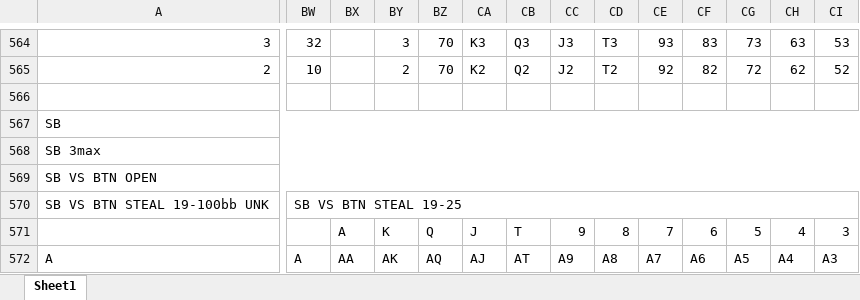
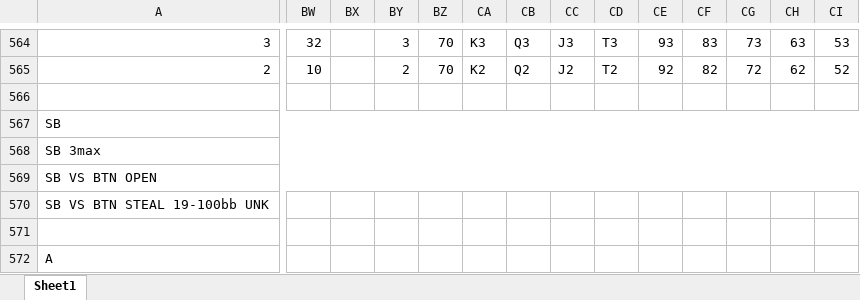
Before and after one commit to AntonPuko/pingvi, an Excel workbook: pAd/bin/Debug/Data/SPINRANGES.xlsx, sheet Sheet1, drawn as a sheet; only a part is shown, gaps mark what is left out; values as stored, in another font and other column widths than the file's, no cell formats; charts and pictures not drawn; removed rows and columns are numbered as before the commit, all else as after; the diff covers the shown part only; the diff names each change by its address in the sheet, - before the commit and + after, or states it on an @@ line.

Commit message:
new linemodel BETA3: -add new lines -03.06 chang  bb vs sb ranges 3max 8-10bb - нужно тестить -04.06 bb убрал подстройку под fold to 3bet stat -нужно тестить - 05.06 new sb vs btn steal ragnes 16-100bb

```diff
--- a/pAd/bin/Debug/Data/SPINRANGES.xlsx (sheet Sheet1)
+++ b/pAd/bin/Debug/Data/SPINRANGES.xlsx (sheet Sheet1)
-BW570: SB VS BTN STEAL 19-25
+BW570: (empty)
-BW570:CJ570 merged
-BX571: A
+BX571: (empty)
-BY571: K
+BY571: (empty)
-BZ571: Q
+BZ571: (empty)
-CA571: J
+CA571: (empty)
-CB571: T
+CB571: (empty)
-CC571: 9
+CC571: (empty)
-CD571: 8
+CD571: (empty)
-CE571: 7
+CE571: (empty)
-CF571: 6
+CF571: (empty)
-CG571: 5
+CG571: (empty)
-CH571: 4
+CH571: (empty)
-CI571: 3
+CI571: (empty)
-BW572: A
+BW572: (empty)
-BX572: AA
+BX572: (empty)
-BY572: AK
+BY572: (empty)
-BZ572: AQ
+BZ572: (empty)
-CA572: AJ
+CA572: (empty)
-CB572: AT
+CB572: (empty)
-CC572: A9
+CC572: (empty)
-CD572: A8
+CD572: (empty)
-CE572: A7
+CE572: (empty)
-CF572: A6
+CF572: (empty)
-CG572: A5
+CG572: (empty)
-CH572: A4
+CH572: (empty)
-CI572: A3
+CI572: (empty)
```
Also changed, not shown: 35 added rows, 174 edited cells and merged cells elsewhere in this sheet, cell formats, 12 other files.
